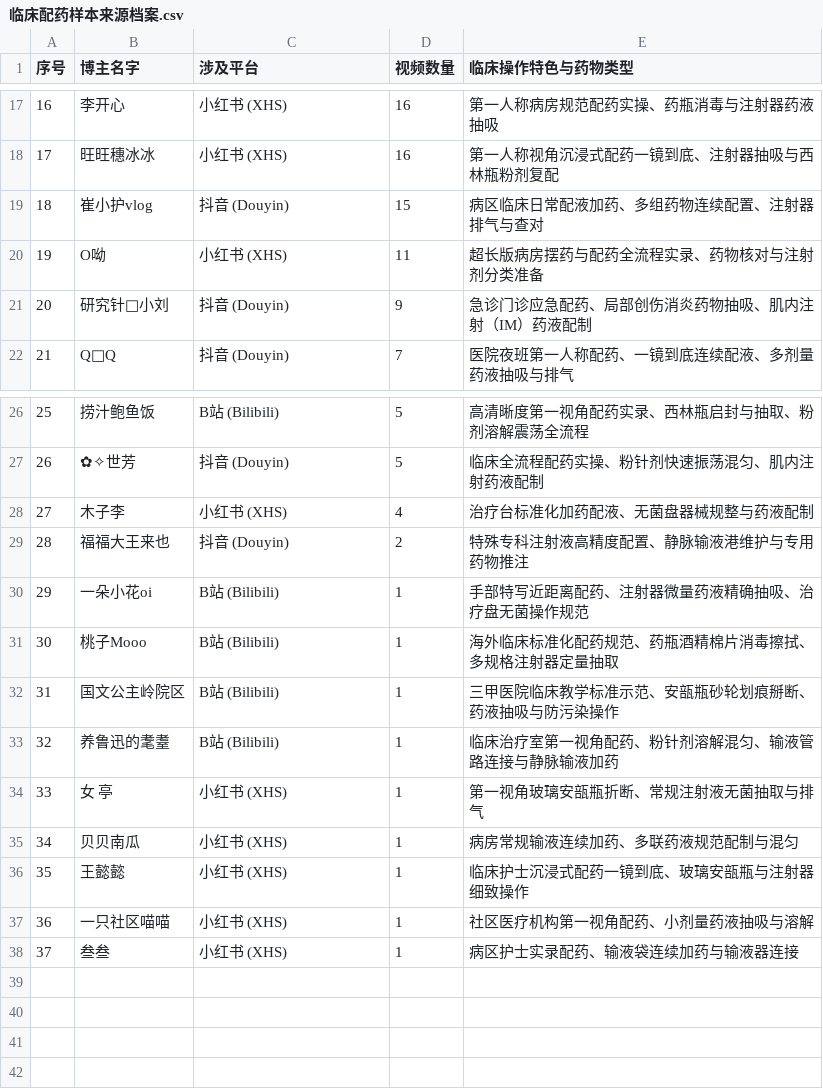
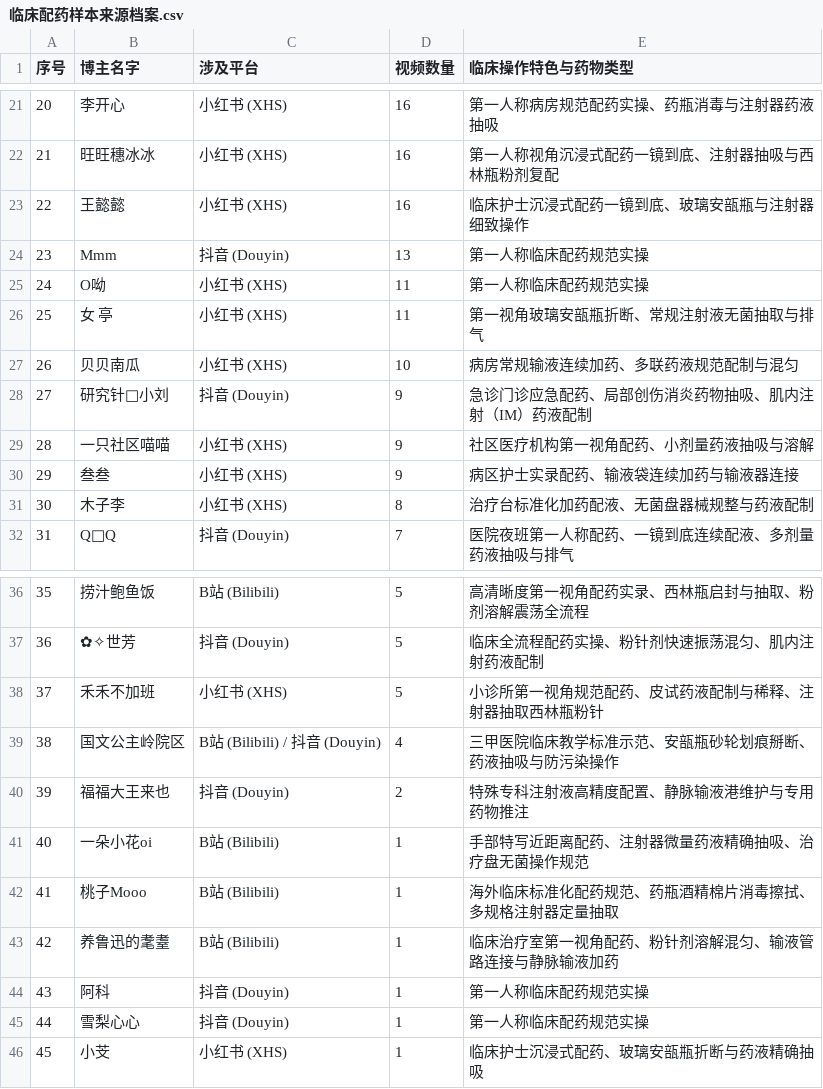
Before and after one commit to Soberis/medication-dataset-tools, a CSV file: data/临床配药样本来源档案.csv, drawn as a sheet; only a part is shown, gaps mark what is left out; removed rows and columns are numbered as before the commit, all else as after; the diff covers the shown part only; the diff names each change by its address in the sheet, - before the commit and + after, or states it on an @@ line.

```diff
--- a/data/临床配药样本来源档案.csv
+++ b/data/临床配药样本来源档案.csv
@@ column A (序号) renumbered between rows 2 and 46 @@
-row 19: 18 | 崔小护vlog | 抖音 (Douyin) | 15 | 病区临床日常配液加药、多组药物连续配置、注射器排气与查对
+row 23: 22 | 王懿懿 | 小红书 (XHS) | 16 | 临床护士沉浸式配药一镜到底、玻璃安瓿瓶与注射器细致操作
+row 24: 23 | Mmm | 抖音 (Douyin) | 13 | 第一人称临床配药规范实操
-E25 (临床操作特色与药物类型): 超长版病房摆药与配药全流程实录、药物核对与注射剂分类准备
+E25 (临床操作特色与药物类型): 第一人称临床配药规范实操
+row 26: 25 | 女 亭 | 小红书 (XHS) | 11 | 第一视角玻璃安瓿瓶折断、常规注射液无菌抽取与排气
+row 27: 26 | 贝贝南瓜 | 小红书 (XHS) | 10 | 病房常规输液连续加药、多联药液规范配制与混匀
+row 29: 28 | 一只社区喵喵 | 小红书 (XHS) | 9 | 社区医疗机构第一视角配药、小剂量药液抽吸与溶解
+row 30: 29 | 叁叁 | 小红书 (XHS) | 9 | 病区护士实录配药、输液袋连续加药与输液器连接
+row 31: 30 | 木子李 | 小红书 (XHS) | 8 | 治疗台标准化加药配液、无菌盘器械规整与药液配制
-row 28: 27 | 木子李 | 小红书 (XHS) | 4 | 治疗台标准化加药配液、无菌盘器械规整与药液配制
+row 38: 37 | 禾禾不加班 | 小红书 (XHS) | 5 | 小诊所第一视角规范配药、皮试药液配制与稀释、注射器抽取西林瓶粉针
+row 39: 38 | 国文公主岭院区 | B站 (Bilibili) / 抖音 (Douyin) | 4 | 三甲医院临床教学标准示范、安瓿瓶砂轮划痕掰断、药液抽吸与防污染操作
-row 32: 31 | 国文公主岭院区 | B站 (Bilibili) | 1 | 三甲医院临床教学标准示范、安瓿瓶砂轮划痕掰断、药液抽吸与防污染操作
-row 34: 33 | 女 亭 | 小红书 (XHS) | 1 | 第一视角玻璃安瓿瓶折断、常规注射液无菌抽取与排气
-row 35: 34 | 贝贝南瓜 | 小红书 (XHS) | 1 | 病房常规输液连续加药、多联药液规范配制与混匀
+row 44: 43 | 阿科 | 抖音 (Douyin) | 1 | 第一人称临床配药规范实操
+row 45: 44 | 雪梨心心 | 抖音 (Douyin) | 1 | 第一人称临床配药规范实操
-B46 (博主名字): 王懿懿
+B46 (博主名字): 小芠
-E46 (临床操作特色与药物类型): 临床护士沉浸式配药一镜到底、玻璃安瓿瓶与注射器细致操作
+E46 (临床操作特色与药物类型): 临床护士沉浸式配药、玻璃安瓿瓶折断与药液精确抽吸
-row 37: 36 | 一只社区喵喵 | 小红书 (XHS) | 1 | 社区医疗机构第一视角配药、小剂量药液抽吸与溶解
-row 38: 37 | 叁叁 | 小红书 (XHS) | 1 | 病区护士实录配药、输液袋连续加药与输液器连接
```
Also changed, not shown: 5 added rows and 1 removed row elsewhere in this file, 9 other files.
